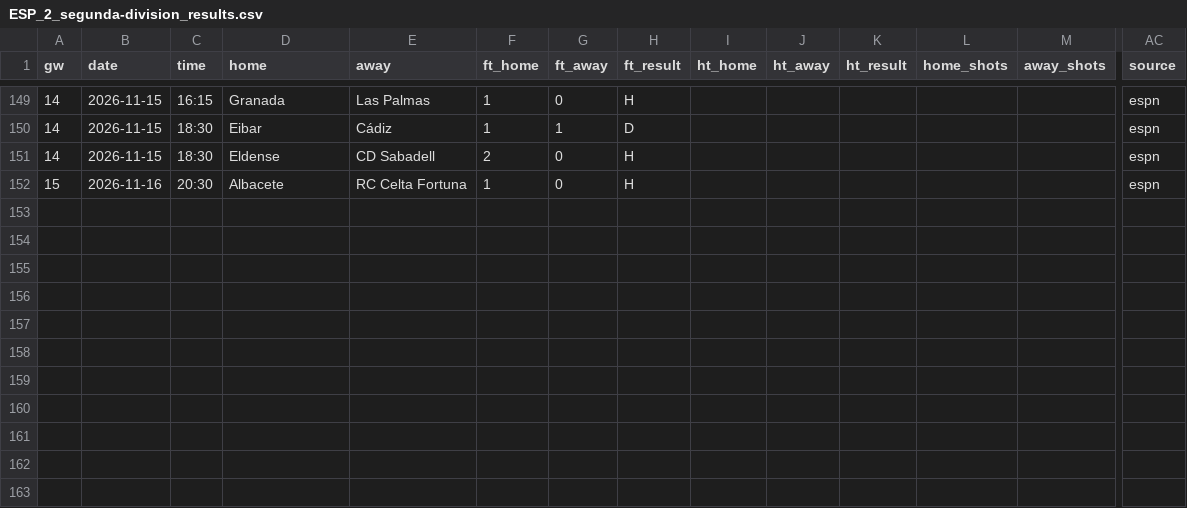
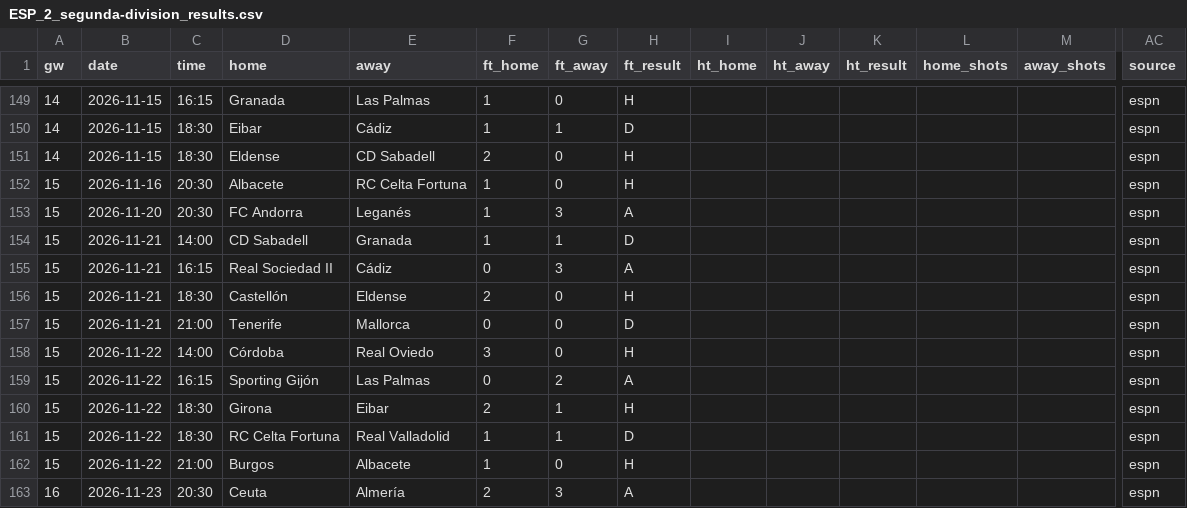
Before and after one commit to cespaguar-afk/predix-sports, a CSV file: feeds/ESP_2_segunda-division_results.csv, drawn as a sheet; only a part is shown, gaps mark what is left out; rows hold the shown columns only; the diff names each change by its address in the sheet, - before the commit and + after, or states it on an @@ line.

```diff
--- a/feeds/ESP_2_segunda-division_results.csv
+++ b/feeds/ESP_2_segunda-division_results.csv
+row 153: 15 | 2026-11-20 | 20:30 | FC Andorra | Leganés | 1 | 3 | A |  |  |  |  |  | espn
+row 154: 15 | 2026-11-21 | 14:00 | CD Sabadell | Granada | 1 | 1 | D |  |  |  |  |  | espn
+row 155: 15 | 2026-11-21 | 16:15 | Real Sociedad II | Cádiz | 0 | 3 | A |  |  |  |  |  | espn
+row 156: 15 | 2026-11-21 | 18:30 | Castellón | Eldense | 2 | 0 | H |  |  |  |  |  | espn
+row 157: 15 | 2026-11-21 | 21:00 | Tenerife | Mallorca | 0 | 0 | D |  |  |  |  |  | espn
+row 158: 15 | 2026-11-22 | 14:00 | Córdoba | Real Oviedo | 3 | 0 | H |  |  |  |  |  | espn
+row 159: 15 | 2026-11-22 | 16:15 | Sporting Gijón | Las Palmas | 0 | 2 | A |  |  |  |  |  | espn
+row 160: 15 | 2026-11-22 | 18:30 | Girona | Eibar | 2 | 1 | H |  |  |  |  |  | espn
+row 161: 15 | 2026-11-22 | 18:30 | RC Celta Fortuna | Real Valladolid | 1 | 1 | D |  |  |  |  |  | espn
+row 162: 15 | 2026-11-22 | 21:00 | Burgos | Albacete | 1 | 0 | H |  |  |  |  |  | espn
+row 163: 16 | 2026-11-23 | 20:30 | Ceuta | Almería | 2 | 3 | A |  |  |  |  |  | espn
```
Also changed, not shown: feeds/ENG_1_premier-league_results.csv, feeds/ESP_1_la-liga_results.csv, 13 other files.
